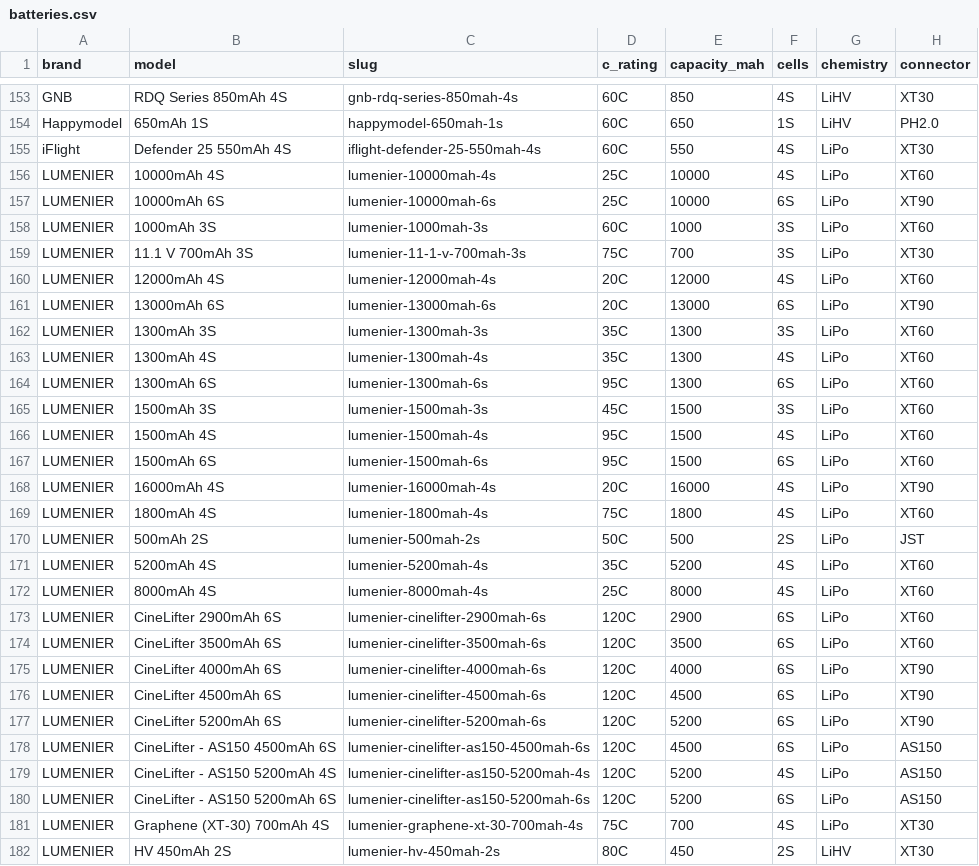
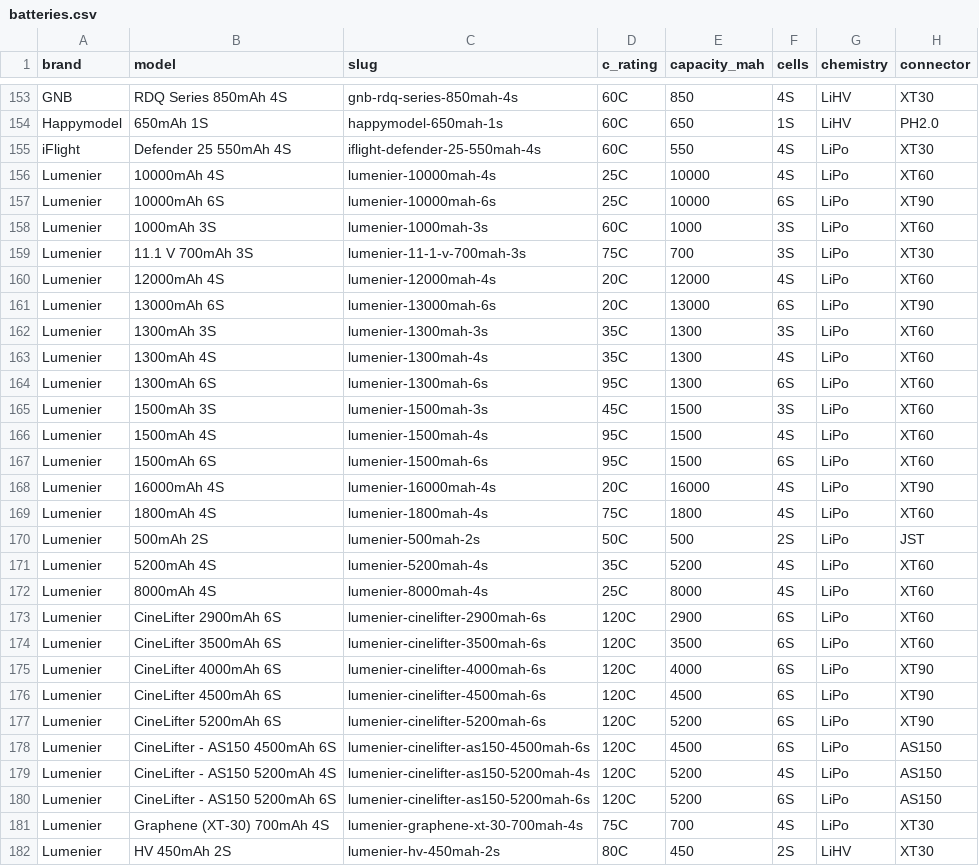
Before and after one commit to fpvdb/fpv-db-data, a CSV file: batteries.csv, drawn as a sheet; only a part is shown, gaps mark what is left out; the diff covers the shown part only; the diff names each change by its address in the sheet, - before the commit and + after, or states it on an @@ line.

```diff
--- a/batteries.csv
+++ b/batteries.csv
-A156:A182 (brand): LUMENIER
+A156:A182 (brand): Lumenier
```
Also changed, not shown: 28 edited cells elsewhere in this file, cameras.csv, stacks.csv, 5 other files.
